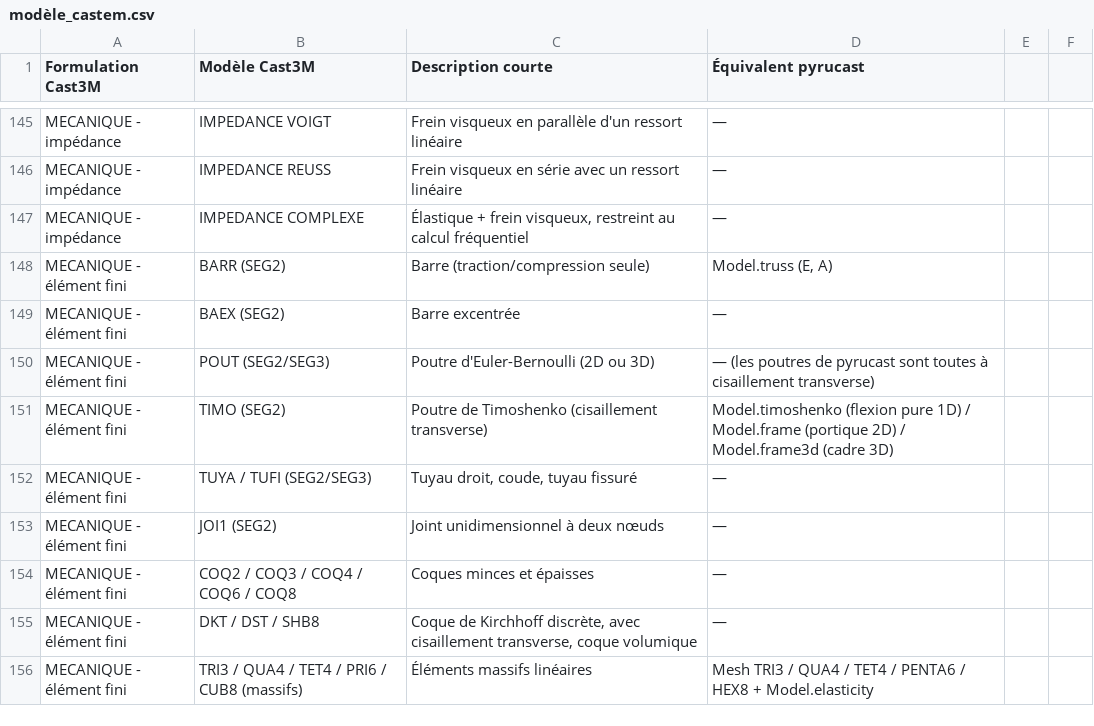
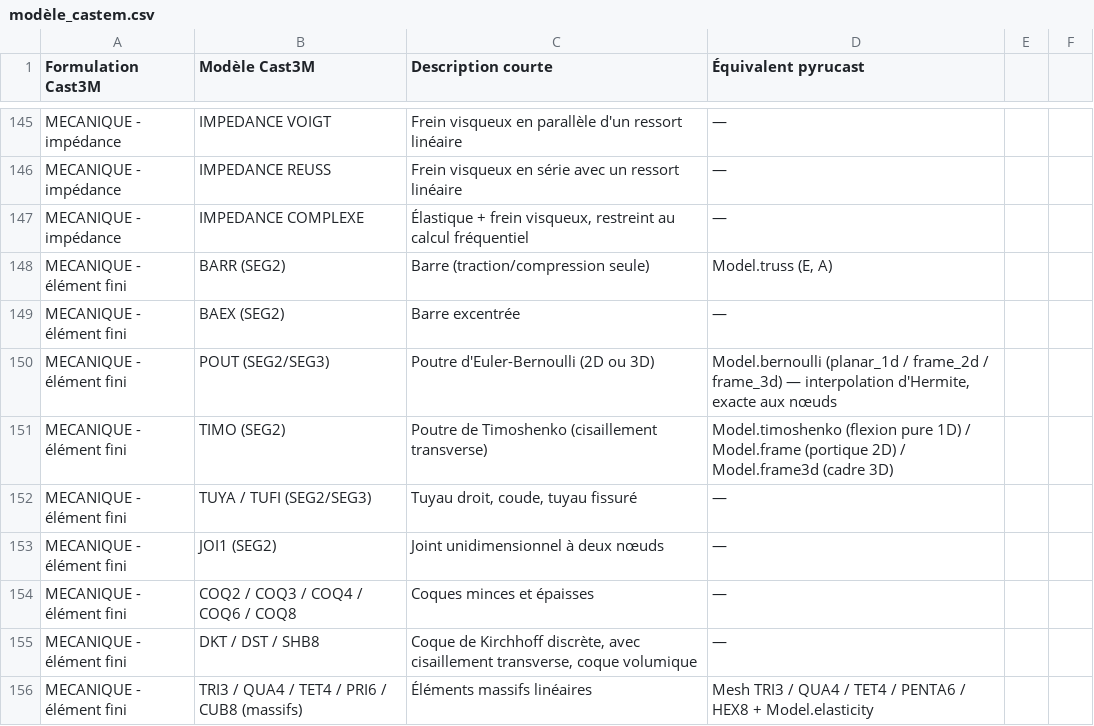
Before and after one commit to Pyrucast/pyrucast, a CSV file: modèle_castem.csv, drawn as a sheet; only a part is shown, gaps mark what is left out.

```diff
--- a/modèle_castem.csv
+++ b/modèle_castem.csv
@@ -149,3 +149,3 @@ MECANIQUE - élément fini;BARR (SEG2);Barre (traction/compression seule);Model.
 MECANIQUE - élément fini;BAEX (SEG2);Barre excentrée;—
-MECANIQUE - élément fini;POUT (SEG2/SEG3);Poutre d'Euler-Bernoulli (2D ou 3D);— (les poutres de pyrucast sont toutes à cisaillement transverse)
+MECANIQUE - élément fini;POUT (SEG2/SEG3);Poutre d'Euler-Bernoulli (2D ou 3D);Model.bernoulli (planar_1d / frame_2d / frame_3d) — interpolation d'Hermite, exacte aux nœuds
 MECANIQUE - élément fini;TIMO (SEG2);Poutre de Timoshenko (cisaillement transverse);Model.timoshenko (flexion pure 1D) / Model.frame (portique 2D) / Model.frame3d (cadre 3D)
```
Also changed, not shown: 12 other files.
